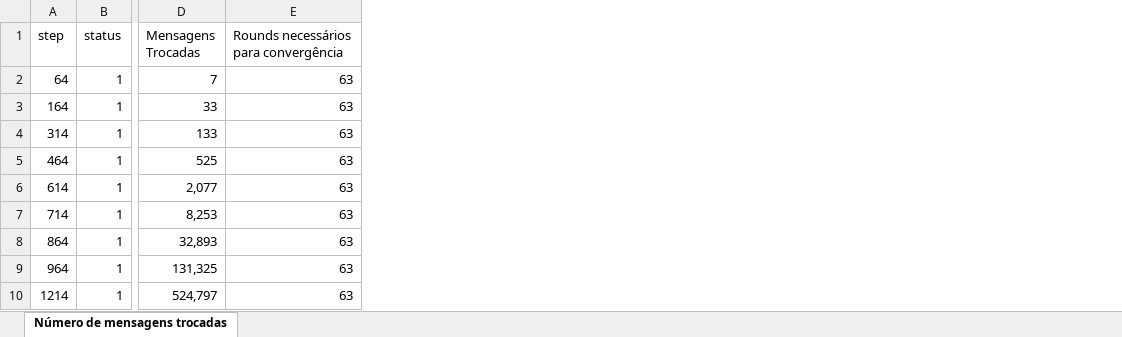
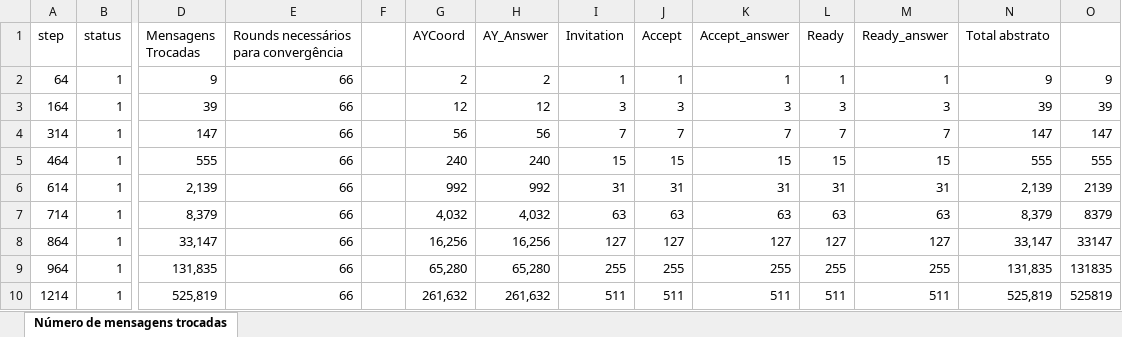
Before and after one commit to torraodocerrado/leaderElection, an Excel workbook: docs/Avaliação dos resultados - T1.xlsx, sheet Número de mensagens trocadas, drawn as a sheet; only a part is shown, gaps mark what is left out; values as stored, in another font and other column widths than the file's, no borders; charts and pictures not drawn; the diff names each change by its address in the sheet, - before the commit and + after, or states it on an @@ line.

Commit message:
Preparando para testar timeOutAYC

```diff
--- a/docs/Avaliação dos resultados - T1.xlsx (sheet Número de mensagens trocadas)
+++ b/docs/Avaliação dos resultados - T1.xlsx (sheet Número de mensagens trocadas)
+column F, empty
+column G (AYCoord), rows 2-10: 2 | 12 | 56 | 240 | 992 | 4,032 | 16,256 | 65,280 | 261,632
+column H (AY_Answer), rows 2-10: 2 | 12 | 56 | 240 | 992 | 4,032 | 16,256 | 65,280 | 261,632
+column I (Invitation), rows 2-10: 1 | 3 | 7 | 15 | 31 | 63 | 127 | 255 | 511
+column J (Accept), rows 2-10: 1 | 3 | 7 | 15 | 31 | 63 | 127 | 255 | 511
+column K (Accept_answer), rows 2-10: 1 | 3 | 7 | 15 | 31 | 63 | 127 | 255 | 511
+column L (Ready), rows 2-10: 1 | 3 | 7 | 15 | 31 | 63 | 127 | 255 | 511
+column M (Ready_answer), rows 2-10: 1 | 3 | 7 | 15 | 31 | 63 | 127 | 255 | 511
+column N (Total abstrato), rows 2-10: 9 | 39 | 147 | 555 | 2,139 | 8,379 | 33,147 | 131,835 | 525,819
+column O, rows 2-10: 9 | 39 | 147 | 555 | 2139 | 8379 | 33147 | 131835 | 525819
-D2 (Mensagens Trocadas): 7
+D2 (Mensagens Trocadas): 9
-E2:E10: 63
+E2:E10: 66
-D3 (Mensagens Trocadas): 33
+D3 (Mensagens Trocadas): 39
-D4 (Mensagens Trocadas): 133
+D4 (Mensagens Trocadas): 147
-D5 (Mensagens Trocadas): 525
+D5 (Mensagens Trocadas): 555
-D6 (Mensagens Trocadas): 2,077
+D6 (Mensagens Trocadas): 2,139
-D7 (Mensagens Trocadas): 8,253
+D7 (Mensagens Trocadas): 8,379
-D8 (Mensagens Trocadas): 32,893
+D8 (Mensagens Trocadas): 33,147
-D9 (Mensagens Trocadas): 131,325
+D9 (Mensagens Trocadas): 131,835
-D10 (Mensagens Trocadas): 524,797
+D10 (Mensagens Trocadas): 525,819
```
Also changed, not shown: charts or pictures, 8 other files.
